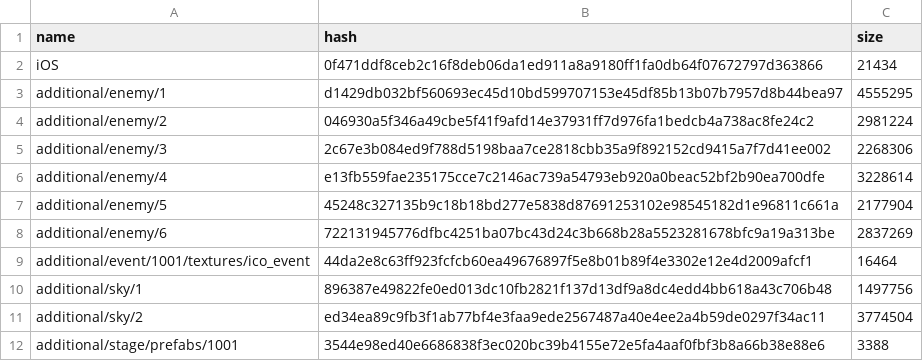
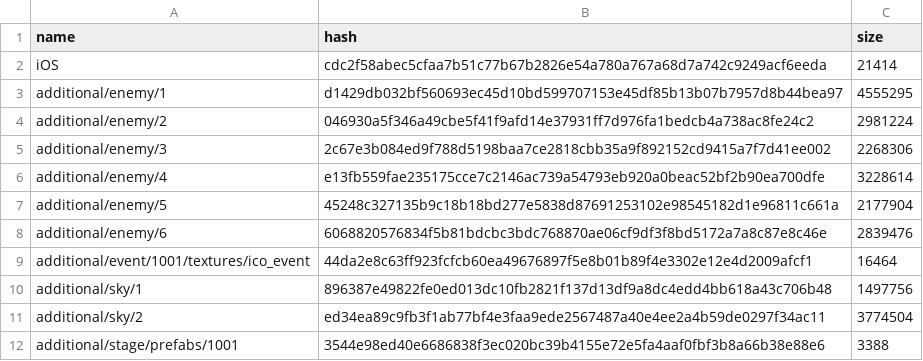
Before and after one commit to onederappli/AB_SF_iOS, a CSV file: 100/AssetBundleList.csv, drawn as a sheet; only a part is shown.

```diff
--- a/100/AssetBundleList.csv
+++ b/100/AssetBundleList.csv
@@ -1,3 +1,3 @@
 name,hash,size
-iOS,0f471ddf8ceb2c16f8deb06da1ed911a8a9180ff1fa0db64f07672797d363866,21434
+iOS,cdc2f58abec5cfaa7b51c77b67b2826e54a780a767a68d7a742c9249acf6eeda,21414
 additional/enemy/1,d1429db032bf560693ec45d10bd599707153e45df85b13b07b7957d8b44bea97,4555295
@@ -7,3 +7,3 @@ additional/enemy/4,e13fb559fae235175cce7c2146ac739a54793eb920a0beac52bf2b90ea700
 additional/enemy/5,45248c327135b9c18b18bd277e5838d87691253102e98545182d1e96811c661a,2177904
-additional/enemy/6,722131945776dfbc4251ba07bc43d24c3b668b28a5523281678bfc9a19a313be,2837269
+additional/enemy/6,6068820576834f5b81bdcbc3bdc768870ae06cf9df3f8bd5172a7a8c87e8c46e,2839476
 additional/event/1001/textures/ico_event,44da2e8c63ff923fcfcb60ea49676897f5e8b01b89f4e3302e12e4d2009afcf1,16464
```
Also changed, not shown: 5 other files.
